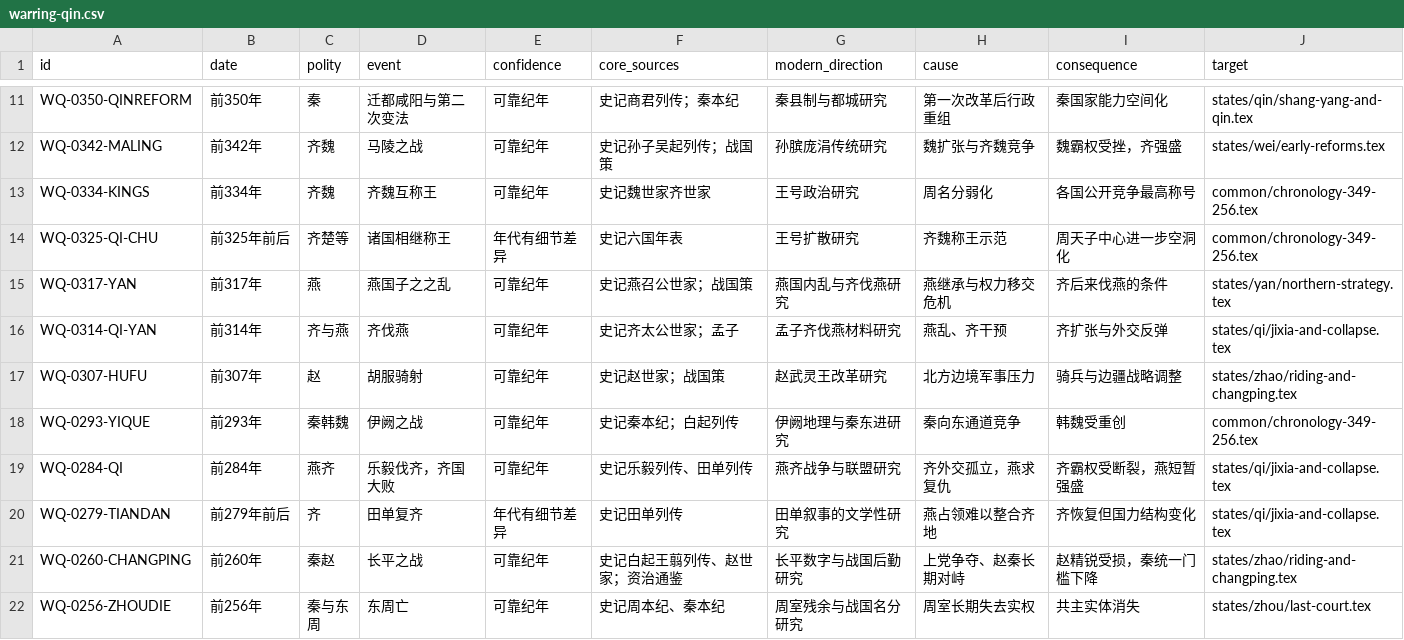
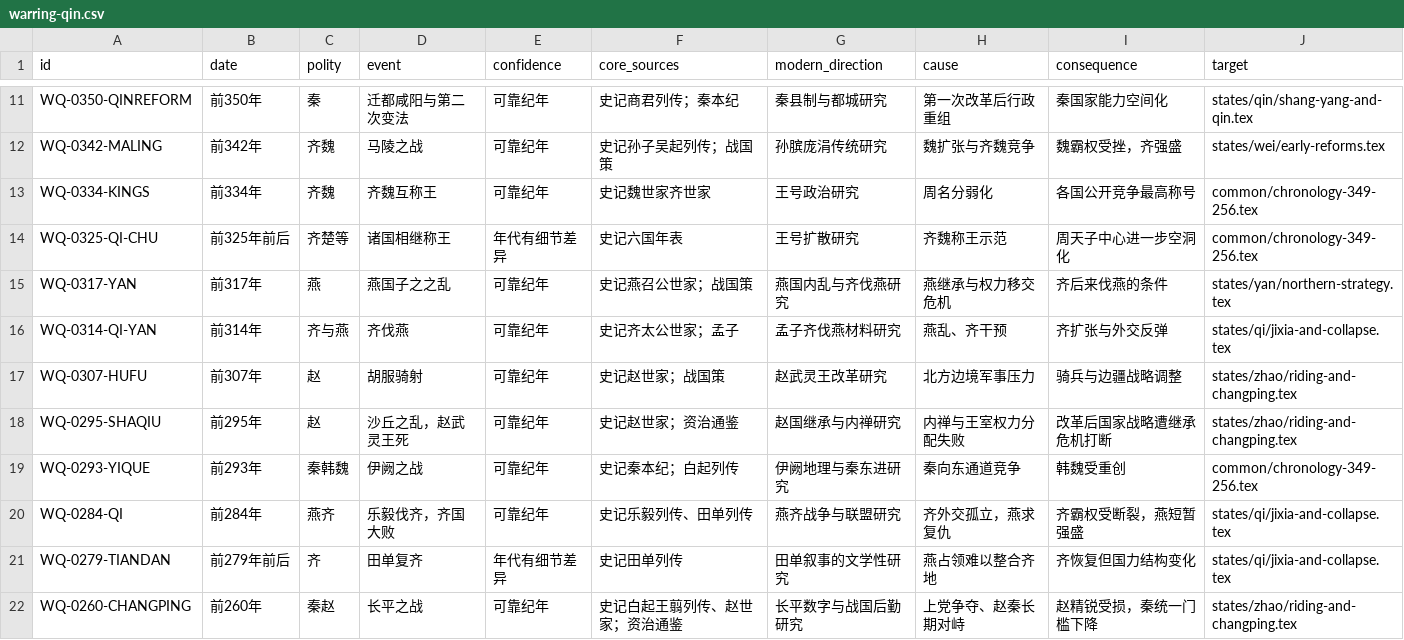
Before and after one commit to szylover/knowledge-library, a CSV file: china-chronicle-book/data/event-ledger/warring-qin.csv, drawn as a sheet; only a part is shown, gaps mark what is left out; the shorter side is filled out with more unchanged rows; the diff names each change by its address in the sheet, - before the commit and + after, or states it on an @@ line.

```diff
--- a/china-chronicle-book/data/event-ledger/warring-qin.csv
+++ b/china-chronicle-book/data/event-ledger/warring-qin.csv
+row 18: WQ-0295-SHAQIU | 前295年 | 赵 | 沙丘之乱，赵武灵王死 | 可靠纪年 | 史记赵世家；资治通鉴 | 赵国继承与内禅研究 | 内禅与王室权力分配失败 | 改革后国家战略遭继承危机打断 | states/zhao/riding-and-changping.tex
```
Also changed, not shown: 3 other files.
